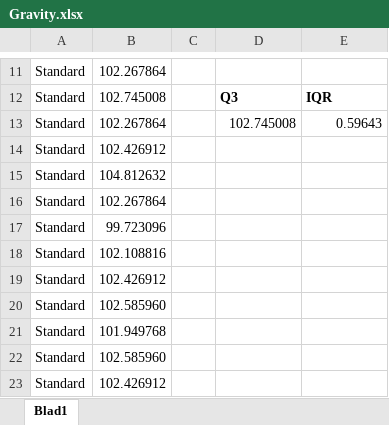
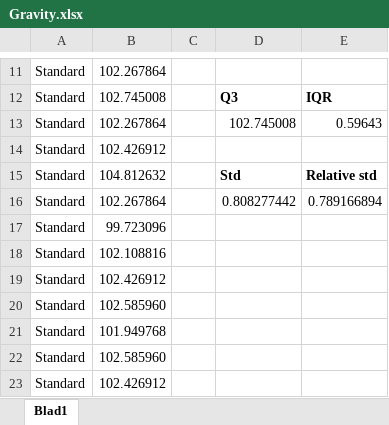
Before and after one commit to Luuk99/BachelorProject, an Excel workbook: Processed Results/Mi 9T/Gravity.xlsx, sheet Blad1, drawn as a sheet; only a part is shown, gaps mark what is left out; values as stored, in another font and other column widths than the file's, no borders; charts and pictures not drawn; the diff names each change by its address in the sheet, - before the commit and + after, or states it on an @@ line.

```diff
--- a/Processed Results/Mi 9T/Gravity.xlsx (sheet Blad1)
+++ b/Processed Results/Mi 9T/Gravity.xlsx (sheet Blad1)
-D15: (empty)
+D15: Std
-E15: (empty)
+E15: Relative std
-D16: (empty)
+D16: 0.808277442
-E16: (empty)
+E16: 0.789166894
```
Also changed, not shown: Processed Results/Mi 9T/Baseline.xlsx, Processed Results/Mi 9T/Cpu.xlsx, 6 other files.
